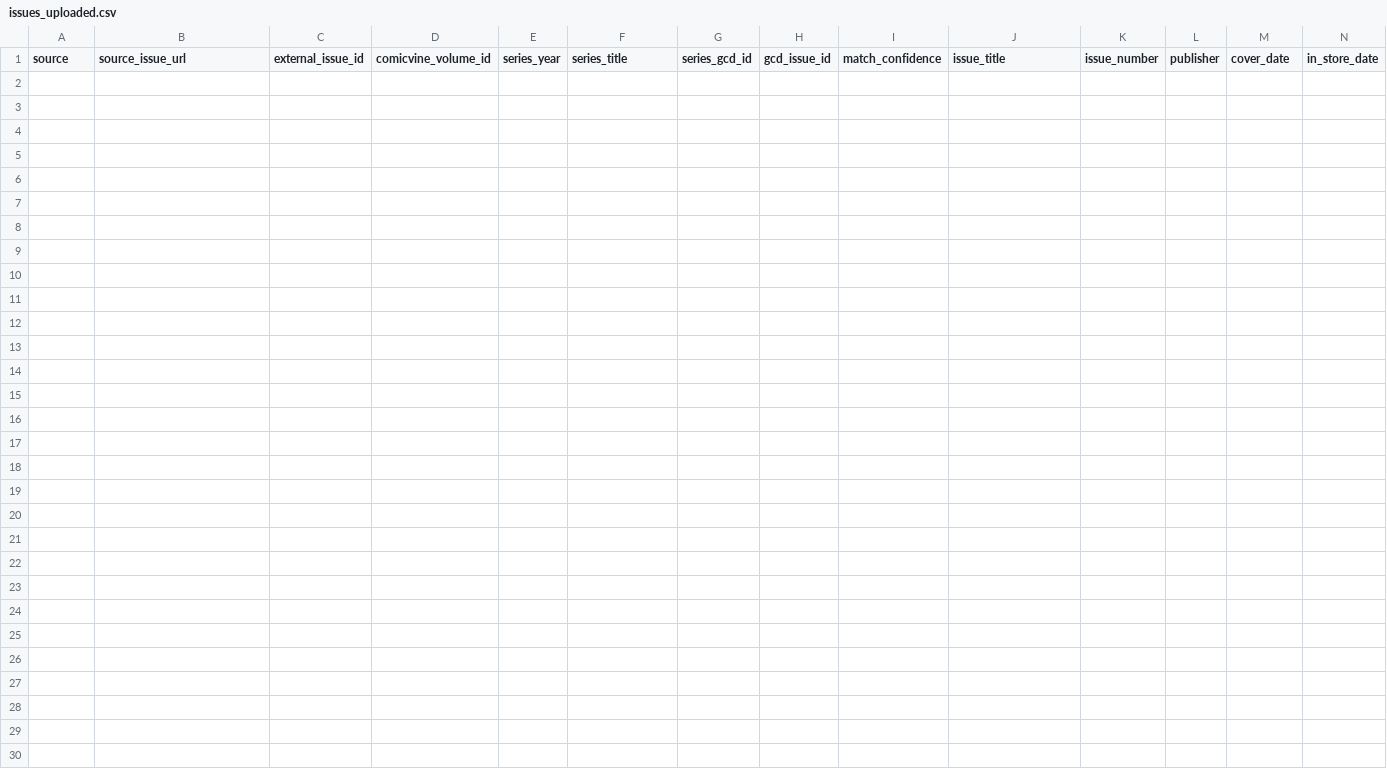
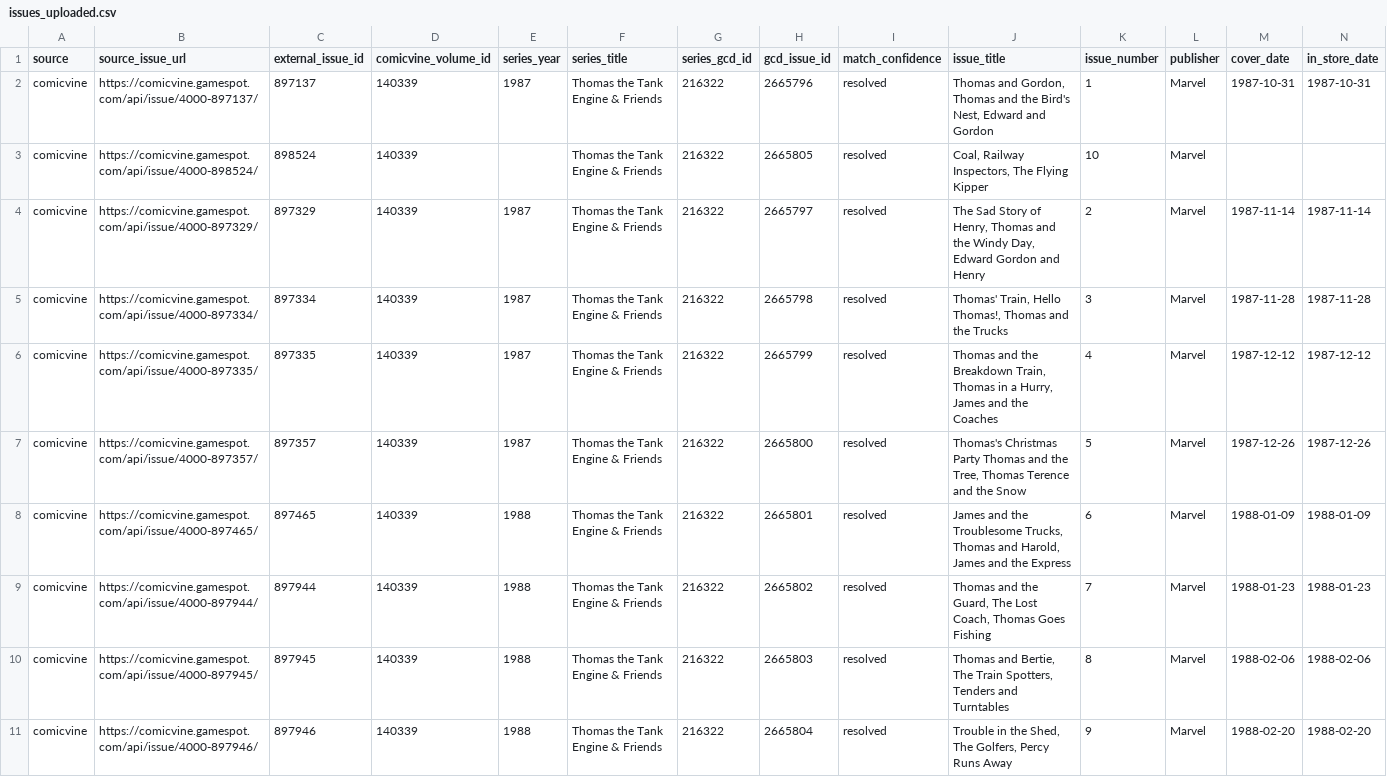
Before and after one commit to tanktoptony/comixcatalog-beta, a CSV file: comicvine_api_output/issues_uploaded.csv, drawn as a sheet; only a part is shown; rows hold the shown columns only; the diff names each change by its address in the sheet, - before the commit and + after, or states it on an @@ line.

```diff
--- a/comicvine_api_output/issues_uploaded.csv
+++ b/comicvine_api_output/issues_uploaded.csv
+row 2: comicvine | https://comicvine.gamespot.com/api/issue/4000-897137/ | 897137 | 140339 | 1987 | Thomas the Tank Engine & Friends | 216322 | 2665796 | resolved | Thomas and Gordon, Thomas and the Bird's Nest, Edward and Gordon | 1 | Marvel | 1987-10-31 | 1987-10-31
+row 3: comicvine | https://comicvine.gamespot.com/api/issue/4000-898524/ | 898524 | 140339 |  | Thomas the Tank Engine & Friends | 216322 | 2665805 | resolved | Coal, Railway Inspectors, The Flying Kipper | 10 | Marvel
+row 4: comicvine | https://comicvine.gamespot.com/api/issue/4000-897329/ | 897329 | 140339 | 1987 | Thomas the Tank Engine & Friends | 216322 | 2665797 | resolved | The Sad Story of Henry, Thomas and the Windy Day, Edward Gordon and Henry | 2 | Marvel | 1987-11-14 | 1987-11-14
+row 5: comicvine | https://comicvine.gamespot.com/api/issue/4000-897334/ | 897334 | 140339 | 1987 | Thomas the Tank Engine & Friends | 216322 | 2665798 | resolved | Thomas' Train, Hello Thomas!, Thomas and the Trucks | 3 | Marvel | 1987-11-28 | 1987-11-28
+row 6: comicvine | https://comicvine.gamespot.com/api/issue/4000-897335/ | 897335 | 140339 | 1987 | Thomas the Tank Engine & Friends | 216322 | 2665799 | resolved | Thomas and the Breakdown Train, Thomas in a Hurry, James and the Coaches | 4 | Marvel | 1987-12-12 | 1987-12-12
+row 7: comicvine | https://comicvine.gamespot.com/api/issue/4000-897357/ | 897357 | 140339 | 1987 | Thomas the Tank Engine & Friends | 216322 | 2665800 | resolved | Thomas's Christmas Party Thomas and the Tree, Thomas Terence and the Snow | 5 | Marvel | 1987-12-26 | 1987-12-26
+row 8: comicvine | https://comicvine.gamespot.com/api/issue/4000-897465/ | 897465 | 140339 | 1988 | Thomas the Tank Engine & Friends | 216322 | 2665801 | resolved | James and the Troublesome Trucks, Thomas and Harold, James and the Express | 6 | Marvel | 1988-01-09 | 1988-01-09
+row 9: comicvine | https://comicvine.gamespot.com/api/issue/4000-897944/ | 897944 | 140339 | 1988 | Thomas the Tank Engine & Friends | 216322 | 2665802 | resolved | Thomas and the Guard, The Lost Coach, Thomas Goes Fishing | 7 | Marvel | 1988-01-23 | 1988-01-23
+row 10: comicvine | https://comicvine.gamespot.com/api/issue/4000-897945/ | 897945 | 140339 | 1988 | Thomas the Tank Engine & Friends | 216322 | 2665803 | resolved | Thomas and Bertie, The Train Spotters, Tenders and Turntables | 8 | Marvel | 1988-02-06 | 1988-02-06
+row 11: comicvine | https://comicvine.gamespot.com/api/issue/4000-897946/ | 897946 | 140339 | 1988 | Thomas the Tank Engine & Friends | 216322 | 2665804 | resolved | Trouble in the Shed, The Golfers, Percy Runs Away | 9 | Marvel | 1988-02-20 | 1988-02-20
```
Also changed, not shown: 2 other files.
